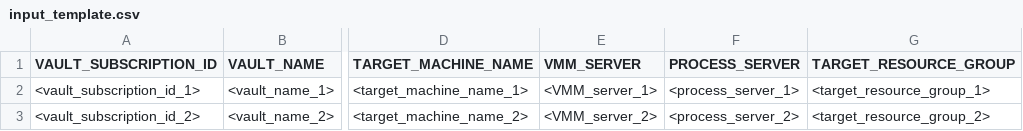
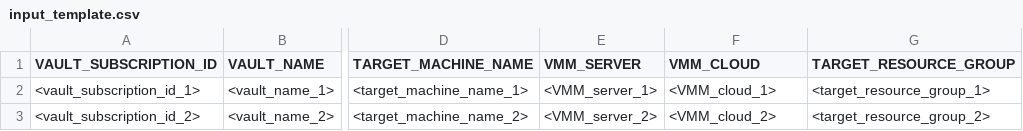
Before and after one commit to arnaudlh/asrhvmigfactory, a CSV file: input_template.csv, drawn as a sheet; only a part is shown, gaps mark what is left out; the diff names each change by its address in the sheet, - before the commit and + after, or states it on an @@ line.

```diff
--- a/input_template.csv
+++ b/input_template.csv
-F1: PROCESS_SERVER
+F1: VMM_CLOUD
-F2 (VMM_CLOUD): <process_server_1>
+F2 (VMM_CLOUD): <VMM_cloud_1>
-F3 (VMM_CLOUD): <process_server_2>
+F3 (VMM_CLOUD): <VMM_cloud_2>
```
Also changed, not shown: 2 other files.
